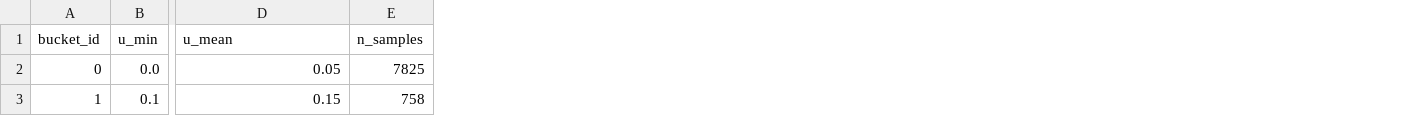
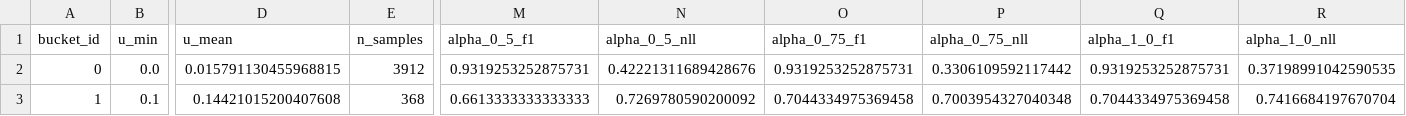
Before and after one commit to juggernaut16320/EMG-PKRI, a CSV file: output/bucket_alpha_star.csv, drawn as a sheet; only a part is shown, gaps mark what is left out; the diff covers the shown part only; the diff names each change by its address in the sheet, - before the commit and + after, or states it on an @@ line.

```diff
--- a/output/bucket_alpha_star.csv
+++ b/output/bucket_alpha_star.csv
+column M (alpha_0_5_f1), rows 2-3: 0.9319253252875731 | 0.6613333333333333
+column N (alpha_0_5_nll), rows 2-3: 0.42221311689428676 | 0.7269780590200092
+column O (alpha_0_75_f1), rows 2-3: 0.9319253252875731 | 0.7044334975369458
+column P (alpha_0_75_nll), rows 2-3: 0.3306109592117442 | 0.7003954327040348
+column Q (alpha_1_0_f1), rows 2-3: 0.9319253252875731 | 0.7044334975369458
+column R (alpha_1_0_nll), rows 2-3: 0.37198991042590535 | 0.7416684197670704
-D2 (u_mean): 0.05
+D2 (u_mean): 0.015791130455968815
-E2 (n_samples): 7825
+E2 (n_samples): 3912
-D3 (u_mean): 0.15
+D3 (u_mean): 0.14421015200407608
-E3 (n_samples): 758
+E3 (n_samples): 368
```
Also changed, not shown: 1 added row, 2 removed rows and 33 edited cells elsewhere in this file, 2 other files.
